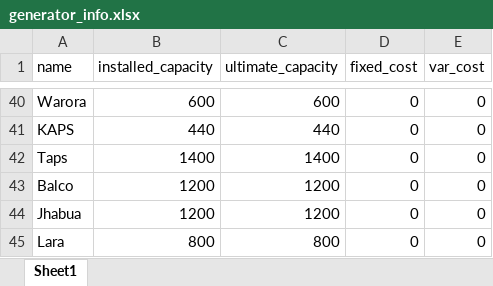
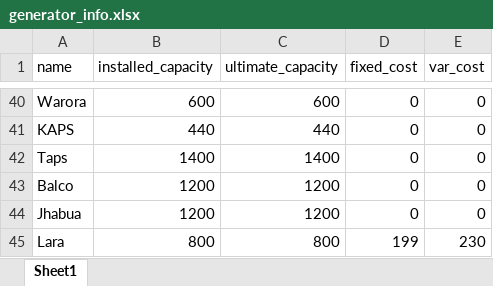
Before and after one commit to nagasudhirpulla/ine_info_node_webhook, an Excel workbook: dbHelpers/generator_info.xlsx, sheet Sheet1, drawn as a sheet; only a part is shown, gaps mark what is left out; values as stored, in another font and other column widths than the file's, no borders; the diff names each change by its address in the sheet, - before the commit and + after, or states it on an @@ line.

```diff
--- a/dbHelpers/generator_info.xlsx (sheet Sheet1)
+++ b/dbHelpers/generator_info.xlsx (sheet Sheet1)
-D45 (fixed_cost): 0
+D45 (fixed_cost): 199
-E45 (var_cost): 0
+E45 (var_cost): 230
```
Also changed, not shown: dbHelpers/generator_unit_info.xlsx, dbHelpers/lines_info.xlsx, 2 other files.
